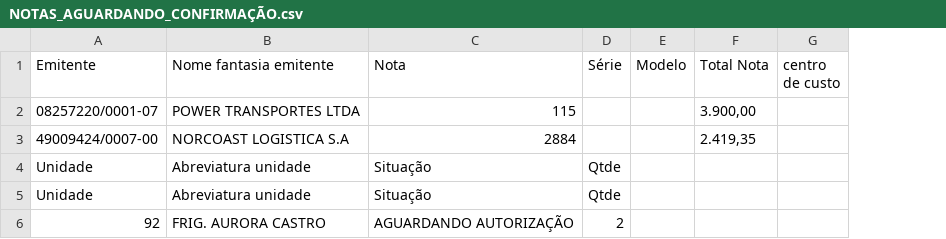
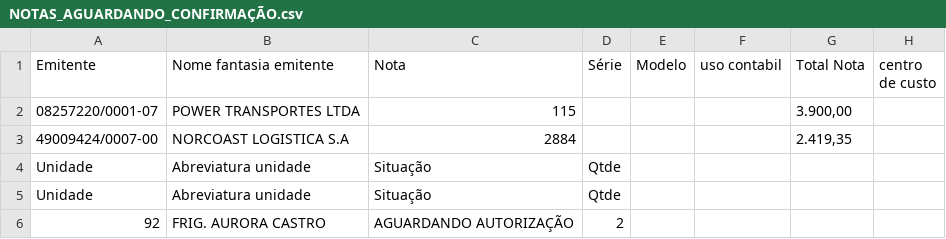
Before and after one commit to zeluzjunior/pcmauro, a CSV file: _files/NOTAS_AGUARDANDO_CONFIRMAÇÃO.csv, drawn as a sheet; only a part is shown; the diff names each change by its address in the sheet, - before the commit and + after, or states it on an @@ line.

```diff
--- a/_files/NOTAS_AGUARDANDO_CONFIRMAÇÃO.csv
+++ b/_files/NOTAS_AGUARDANDO_CONFIRMAÇÃO.csv
+column F (uso contabil), empty
```
Also changed, not shown: 8 other files.
